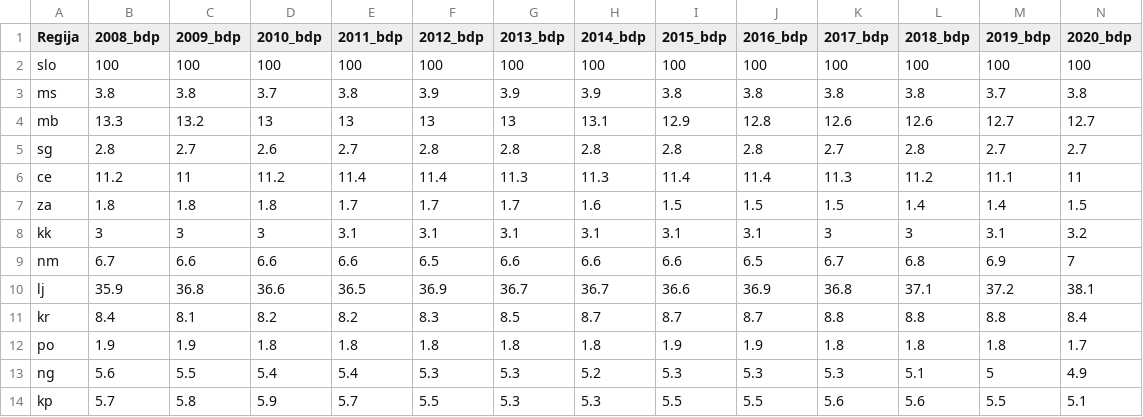
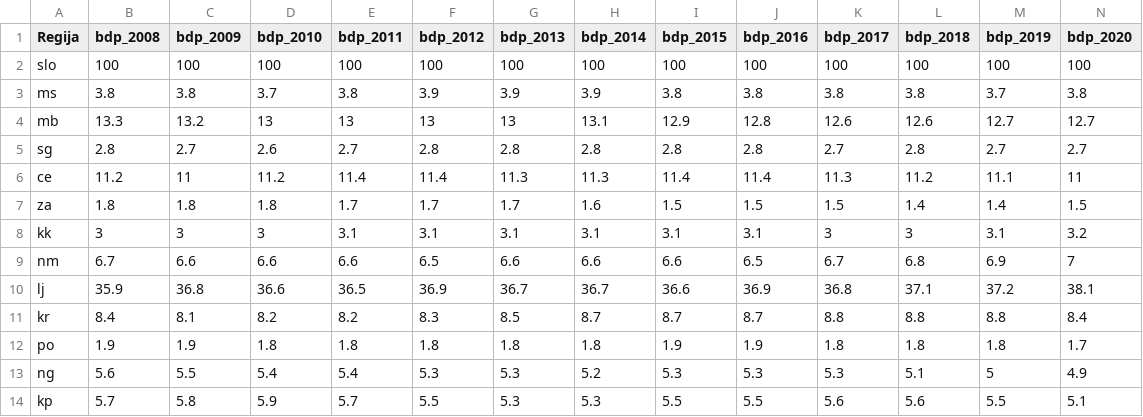
Before and after one commit to katarinabrilej/APPR, a CSV file: uvoz/bdp_po_regijah.csv, drawn as a sheet.

```diff
--- a/uvoz/bdp_po_regijah.csv
+++ b/uvoz/bdp_po_regijah.csv
@@ -1,2 +1,2 @@
-Regija,2008_bdp,2009_bdp,2010_bdp,2011_bdp,2012_bdp,2013_bdp,2014_bdp,2015_bdp,2016_bdp,2017_bdp,2018_bdp,2019_bdp,2020_bdp
+Regija,bdp_2008,bdp_2009,bdp_2010,bdp_2011,bdp_2012,bdp_2013,bdp_2014,bdp_2015,bdp_2016,bdp_2017,bdp_2018,bdp_2019,bdp_2020
 slo,100,100,100,100,100,100,100,100,100,100,100,100,100
```
Also changed, not shown: uvoz/brezposelnost_po_regijah.csv, uvoz/kazalniki_bolniskega_staleza_moski.csv, 4 other files.
